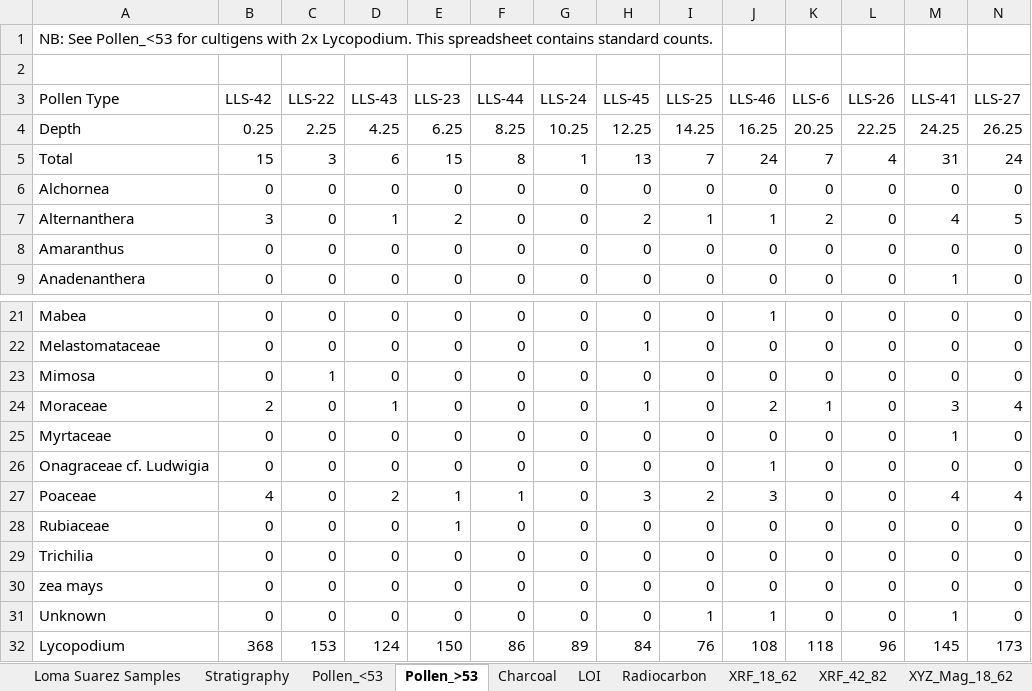
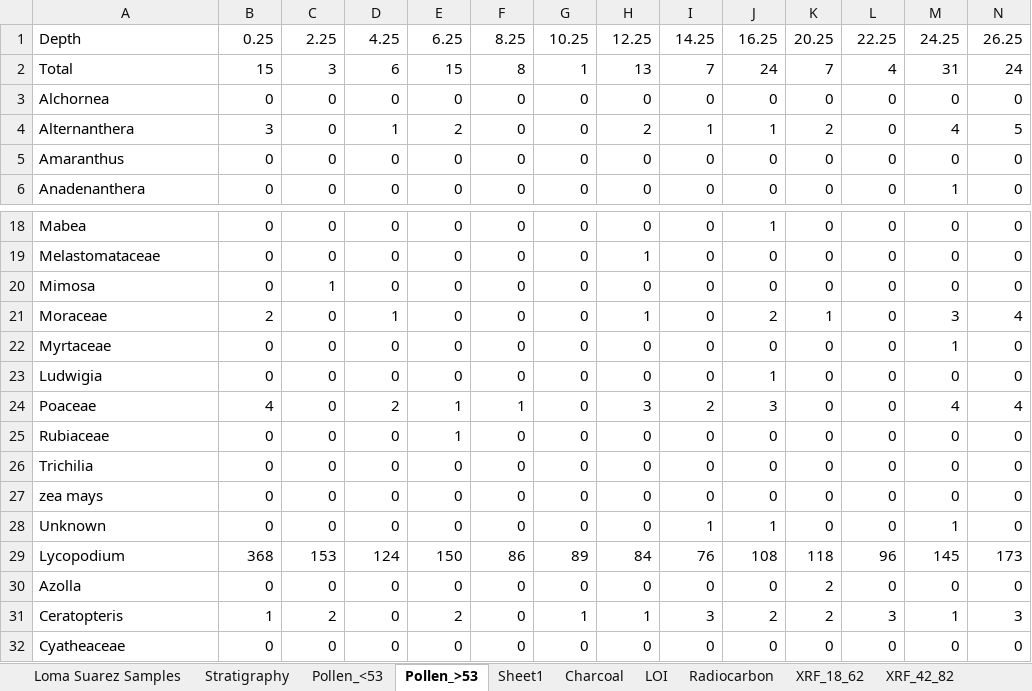
Before and after one commit to JoeHirst-Reading/Laguna_Loma_Suarez, an Excel workbook: Collated.xlsx, sheet Pollen_>53, drawn as a sheet; only a part is shown, gaps mark what is left out; the shorter side is filled out with more unchanged rows; values as stored, in another font and other column widths than the file's, no borders; removed rows and columns are numbered as before the commit, all else as after; rows hold the shown columns only; the diff names each change by its address in the sheet, - before the commit and + after, or states it on an @@ line.

```diff
--- a/Collated.xlsx (sheet Pollen_>53)
+++ b/Collated.xlsx (sheet Pollen_>53)
+sheet tab: Sheet1
-row 1: NB: See Pollen_<53 for cultigens with 2x Lycopodium. This spreadsheet contains standard counts.
-row 2: (empty)
-row 3: Pollen Type | LLS-42 | LLS-22 | LLS-43 | LLS-23 | LLS-44 | LLS-24 | LLS-45 | LLS-25 | LLS-46 | LLS-6 | LLS-26 | LLS-41 | LLS-27
-A23: Onagraceae cf. Ludwigia
+A23: Ludwigia
```
Also changed, not shown: sheet Pollen_<53, sheet Radiocarbon, formulas that keep their value, LoSua_Pollen.xlsx.
